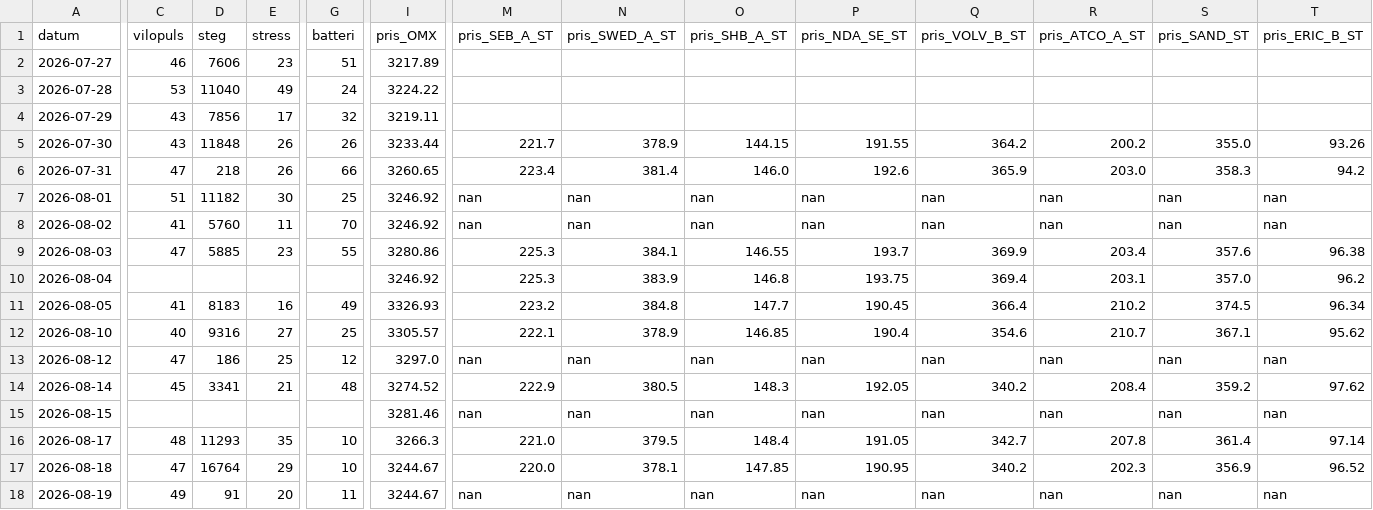
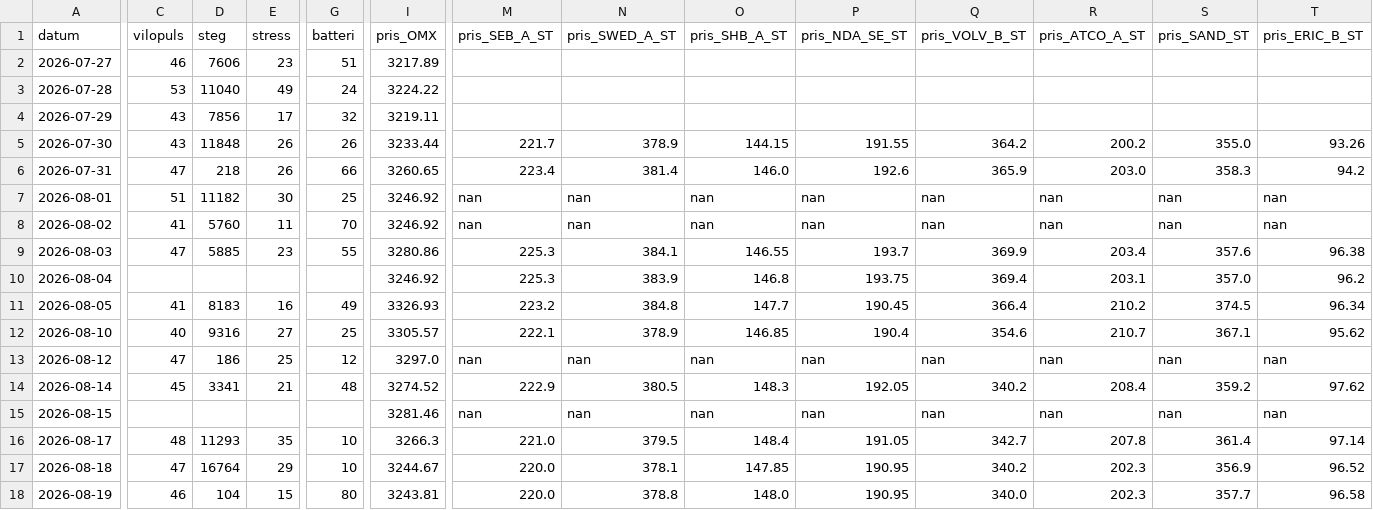
Before and after one commit to Lilmacke/Markus-hub-, a CSV file: historik.csv, drawn as a sheet; only a part is shown, gaps mark what is left out; the diff covers the shown part only; the diff names each change by its address in the sheet, - before the commit and + after, or states it on an @@ line.

```diff
--- a/historik.csv
+++ b/historik.csv
-C18 (vilopuls): 49
+C18 (vilopuls): 46
-D18 (steg): 91
+D18 (steg): 104
-E18 (stress): 20
+E18 (stress): 15
-G18 (batteri): 11
+G18 (batteri): 80
-I18 (pris_OMX): 3244.67
+I18 (pris_OMX): 3243.81
-M18 (pris_SEB_A_ST): nan
+M18 (pris_SEB_A_ST): 220.0
-N18 (pris_SWED_A_ST): nan
+N18 (pris_SWED_A_ST): 378.8
-O18 (pris_SHB_A_ST): nan
+O18 (pris_SHB_A_ST): 148.0
-P18 (pris_NDA_SE_ST): nan
+P18 (pris_NDA_SE_ST): 190.95
-Q18 (pris_VOLV_B_ST): nan
+Q18 (pris_VOLV_B_ST): 340.0
-R18 (pris_ATCO_A_ST): nan
+R18 (pris_ATCO_A_ST): 202.3
-S18 (pris_SAND_ST): nan
+S18 (pris_SAND_ST): 357.7
-T18 (pris_ERIC_B_ST): nan
+T18 (pris_ERIC_B_ST): 96.58
```
Also changed, not shown: 14 edited cells elsewhere in this file, 1 other file.
